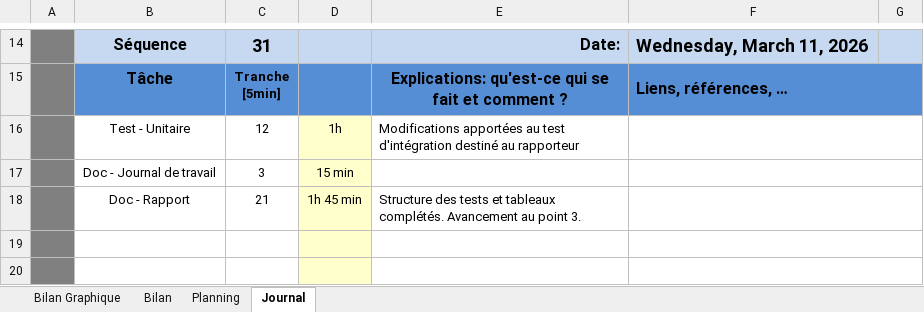
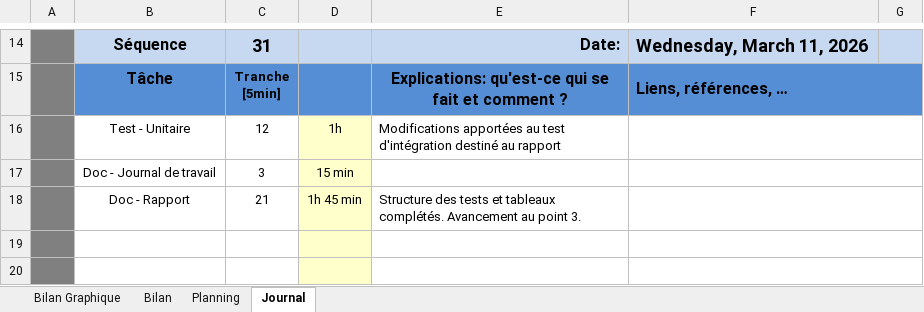
Before and after one commit to Adrtoledocam/P_APPRO1_ProPhotoStock, an Excel workbook: docs/05_JRNTRVL/JNLTRV_P_APPRO1_AdrianToledo.xlsm, sheet Journal, drawn as a sheet; only a part is shown, gaps mark what is left out; values as stored, in another font and other column widths than the file's, no borders; charts and pictures and conditional formats not drawn; 1 other sheet too large or unreadable and not compared; the diff names each change by its address in the sheet, - before the commit and + after, or states it on an @@ line.

```diff
--- a/docs/05_JRNTRVL/JNLTRV_P_APPRO1_AdrianToledo.xlsm (sheet Journal)
+++ b/docs/05_JRNTRVL/JNLTRV_P_APPRO1_AdrianToledo.xlsm (sheet Journal)
-E16: …destiné au rapporteur
+E16: …destiné au rapport
```
Also changed, not shown: sheet Bilan Graphique, charts or pictures, 1 other file.
